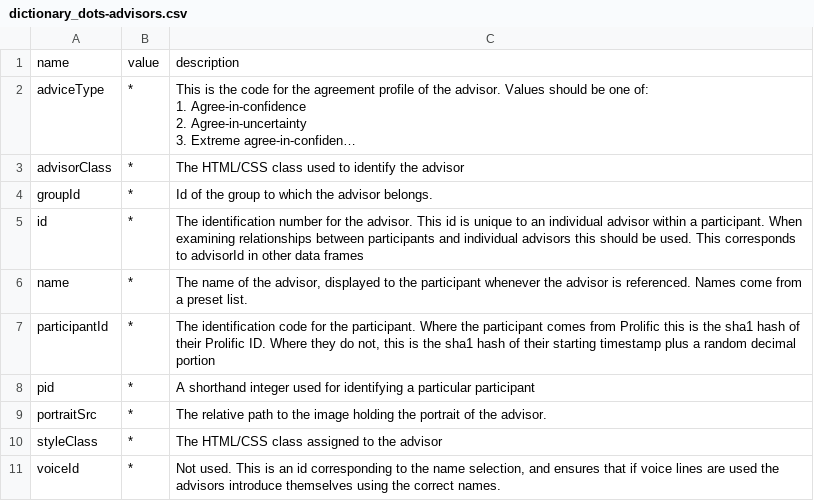
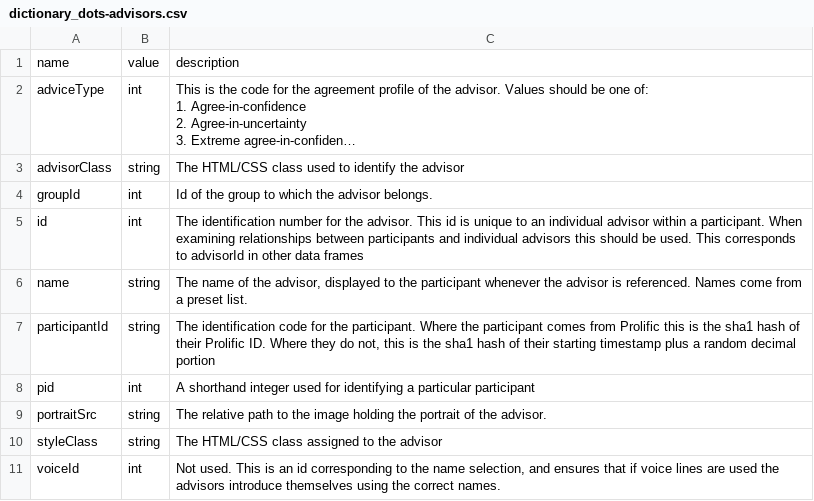
Before and after one commit to oxacclab/esmData, a CSV file: inst/extdata/dictionary_dots-advisors.csv, drawn as a sheet; long unchanged cells end in …; the diff names each change by its address in the sheet, - before the commit and + after, or states it on an @@ line.

```diff
--- a/inst/extdata/dictionary_dots-advisors.csv
+++ b/inst/extdata/dictionary_dots-advisors.csv
-B2: *
+B2: int
-B3: *
+B3: string
-B4:B5: *
+B4:B5: int
-B6:B7: *
+B6:B7: string
-B8: *
+B8: int
-B9:B10: *
+B9:B10: string
-B11: *
+B11: int
```
Also changed, not shown: inst/extdata/dictionary_dots-debrief.csv, inst/extdata/dictionary_dots-genTrustQ.csv, 18 other files.
